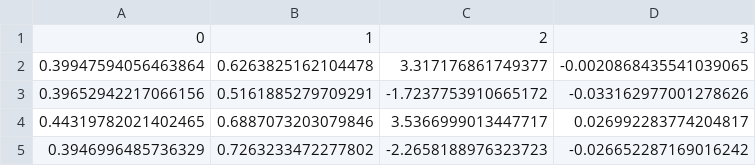
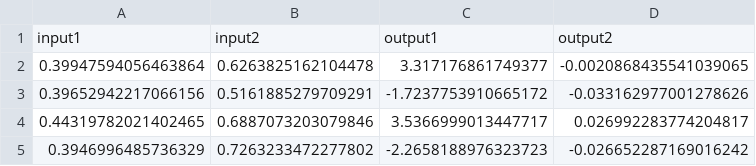
Before and after one commit to bntumb/Neural-Networks-Module-CE889, a CSV file: test.csv, drawn as a sheet; only a part is shown.

```diff
--- a/test.csv
+++ b/test.csv
@@ -1,2 +1,2 @@
-0,1,2,3
+input1,input2,output1,output2
 0.39947594056463864,0.6263825162104478,3.317176861749377,-0.0020868435541039065
```
Also changed, not shown: train.csv.
